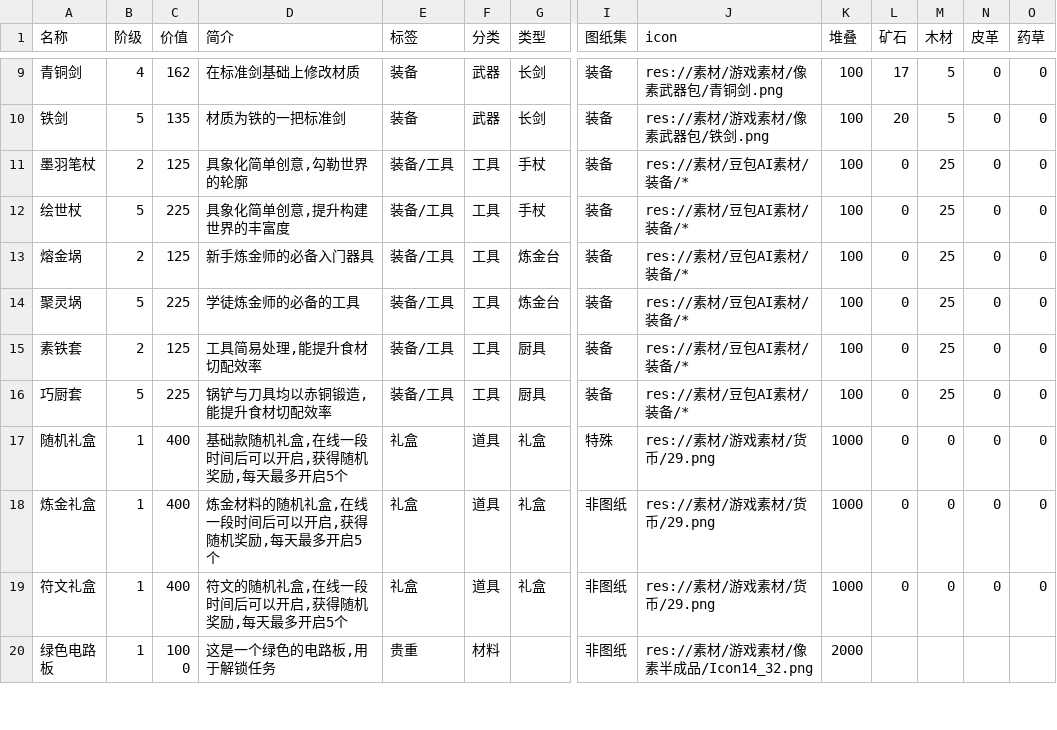
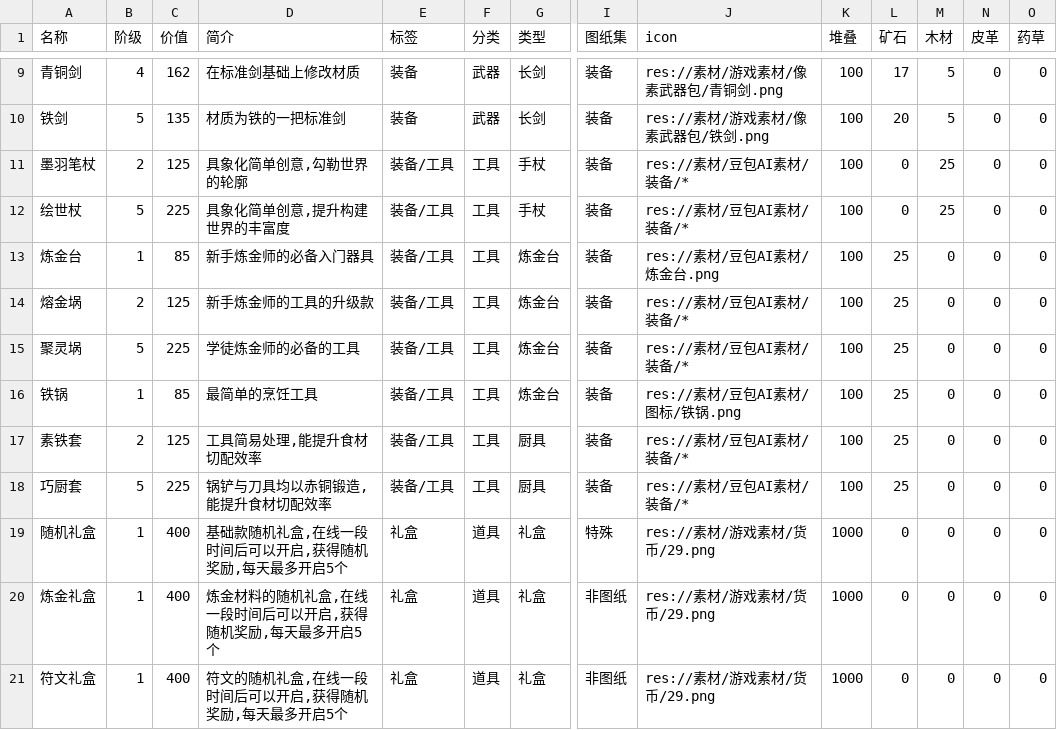
Before and after one commit to DUO003/Melvor-Plan, a CSV file: 表格/梅尔沃计划重制数据 - 创世蓝图.csv, drawn as a sheet; only a part is shown, gaps mark what is left out; the shorter side is filled out with more unchanged rows; addresses are those after the commit; rows hold the shown columns only; the diff covers the shown part only; the diff names each change by its address in the sheet, - before the commit and + after, or states it on an @@ line.

```diff
--- a/表格/梅尔沃计划重制数据 - 创世蓝图.csv
+++ b/表格/梅尔沃计划重制数据 - 创世蓝图.csv
+row 13: 炼金台 | 1 | 85 | 新手炼金师的必备入门器具 | 装备/工具 | 工具 | 炼金台 | 装备 | res://素材/豆包AI素材/炼金台.png | 100 | 25 | 0 | 0 | 0
-D14 (简介): 新手炼金师的必备入门器具
+D14 (简介): 新手炼金师的工具的升级款
-L14:L15 (矿石): 0
+L14:L15 (矿石): 25
-M14:M15 (木材): 25
+M14:M15 (木材): 0
+row 16: 铁锅 | 1 | 85 | 最简单的烹饪工具 | 装备/工具 | 工具 | 炼金台 | 装备 | res://素材/豆包AI素材/图标/铁锅.png | 100 | 25 | 0 | 0 | 0
-L17:L18 (矿石): 0
+L17:L18 (矿石): 25
-M17:M18 (木材): 25
+M17:M18 (木材): 0
```
Also changed, not shown: 39 edited cells elsewhere in this file, 32 other files.
